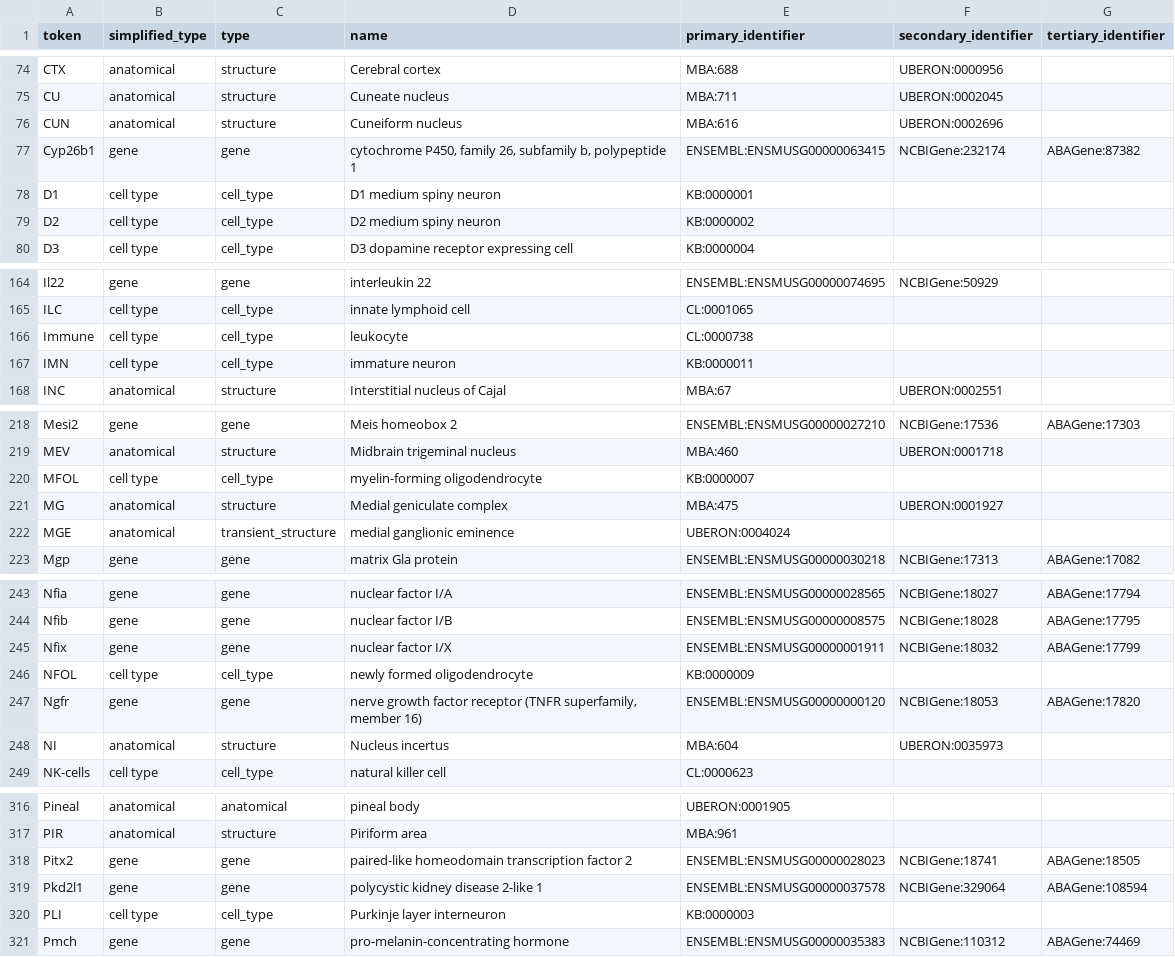
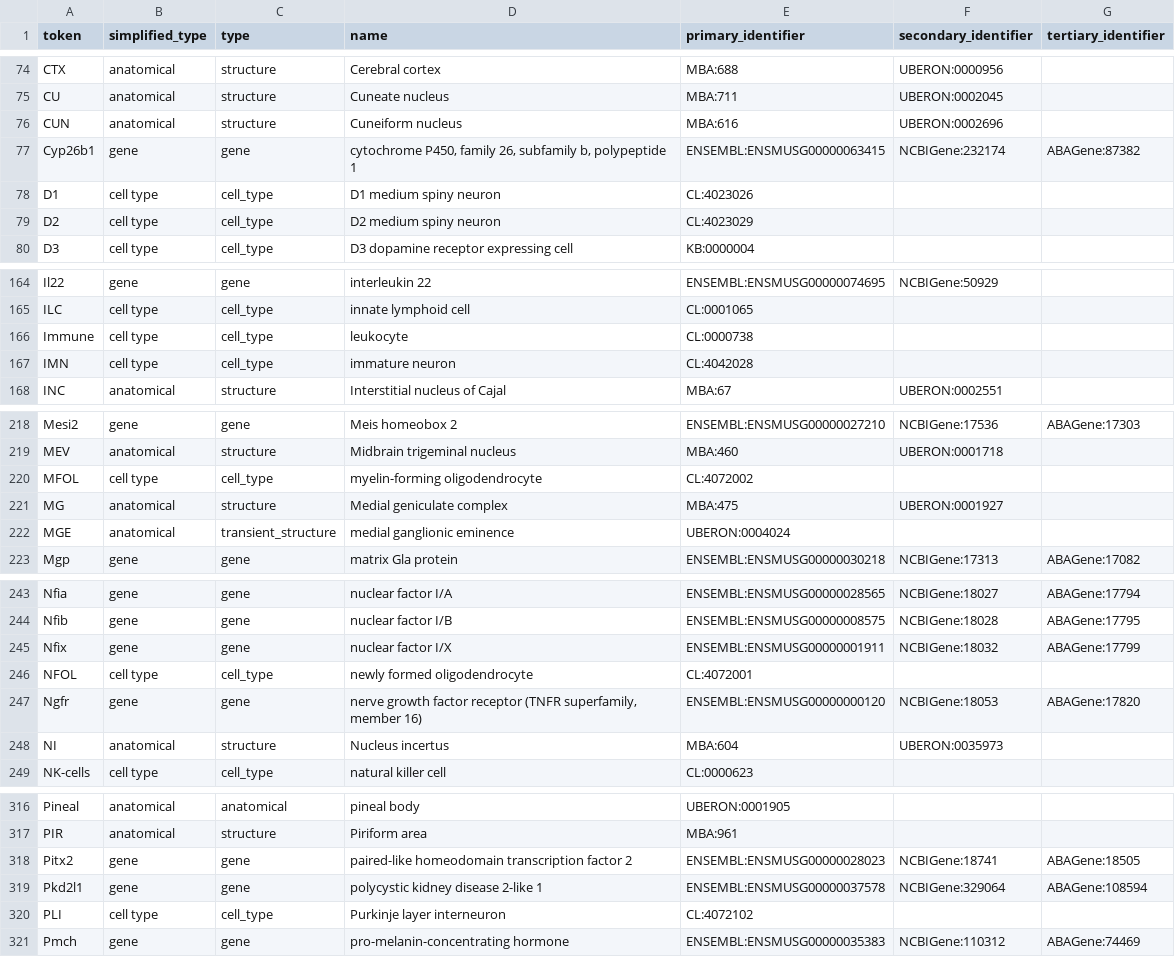
Before and after one commit to Cellular-Semantics/Brain_Cell_KG, a CSV file: src/scripts/WMB_token_map/source_data/WMB_tokens_20250922.csv, drawn as a sheet; only a part is shown, gaps mark what is left out.

```diff
--- a/src/scripts/WMB_token_map/source_data/WMB_tokens_20250922.csv
+++ b/src/scripts/WMB_token_map/source_data/WMB_tokens_20250922.csv
@@ -77,4 +77,4 @@ CUN,anatomical,structure,Cuneiform nucleus,MBA:616,UBERON:0002696,
 Cyp26b1,gene,gene,"cytochrome P450, family 26, subfamily b, polypeptide 1",ENSEMBL:ENSMUSG00000063415,NCBIGene:232174,ABAGene:87382
-D1,cell type,cell_type,D1 medium spiny neuron,KB:0000001,,
-D2,cell type,cell_type,D2 medium spiny neuron,KB:0000002,,
+D1,cell type,cell_type,D1 medium spiny neuron,CL:4023026,,
+D2,cell type,cell_type,D2 medium spiny neuron,CL:4023029,,
 D3,cell type,cell_type,D3 dopamine receptor expressing cell,KB:0000004,,
@@ -166,3 +166,3 @@ ILC,cell type,cell_type,innate lymphoid cell,CL:0001065,,
 Immune,cell type,cell_type,leukocyte,CL:0000738,,
-IMN,cell type,cell_type,immature neuron,KB:0000011,,
+IMN,cell type,cell_type,immature neuron,CL:4042028,,
 INC,anatomical,structure,Interstitial nucleus of Cajal,MBA:67,UBERON:0002551,
@@ -219,3 +219,3 @@ Mesi2,gene,gene,Meis homeobox 2,ENSEMBL:ENSMUSG00000027210,NCBIGene:17536,ABAGen
 MEV,anatomical,structure,Midbrain trigeminal nucleus,MBA:460,UBERON:0001718,
-MFOL,cell type,cell_type,myelin-forming oligodendrocyte,KB:0000007,,
+MFOL,cell type,cell_type,myelin-forming oligodendrocyte,CL:4072002,,
 MG,anatomical,structure,Medial geniculate complex,MBA:475,UBERON:0001927,
@@ -245,3 +245,3 @@ Nfib,gene,gene,nuclear factor I/B,ENSEMBL:ENSMUSG00000008575,NCBIGene:18028,ABAG
 Nfix,gene,gene,nuclear factor I/X,ENSEMBL:ENSMUSG00000001911,NCBIGene:18032,ABAGene:17799
-NFOL,cell type,cell_type,newly formed oligodendrocyte,KB:0000009,,
+NFOL,cell type,cell_type,newly formed oligodendrocyte,CL:4072001,,
 Ngfr,gene,gene,"nerve growth factor receptor (TNFR superfamily, member 16)",ENSEMBL:ENSMUSG00000000120,NCBIGene:18053,ABAGene:17820
@@ -319,3 +319,3 @@ Pitx2,gene,gene,paired-like homeodomain transcription factor 2,ENSEMBL:ENSMUSG00
 Pkd2l1,gene,gene,polycystic kidney disease 2-like 1,ENSEMBL:ENSMUSG00000037578,NCBIGene:329064,ABAGene:108594
-PLI,cell type,cell_type,Purkinje layer interneuron,KB:0000003,,
+PLI,cell type,cell_type,Purkinje layer interneuron,CL:4072102,,
 Pmch,gene,gene,pro-melanin-concentrating hormone,ENSEMBL:ENSMUSG00000035383,NCBIGene:110312,ABAGene:74469
```
Also changed, not shown: src/scripts/WMB_token_map/reports/wmb_problem_tokens_report.csv, src/scripts/WMB_token_map/reports/wmb_token_kg_mapping_complete_matching_summary.csv, 14 other files.
